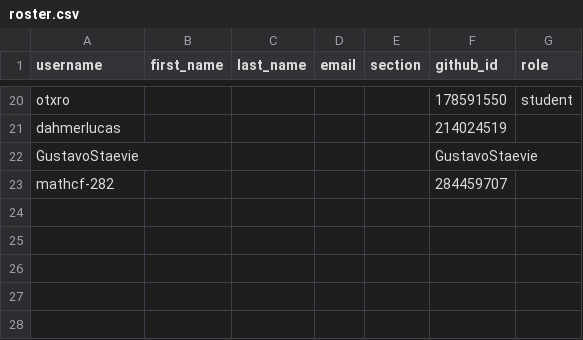
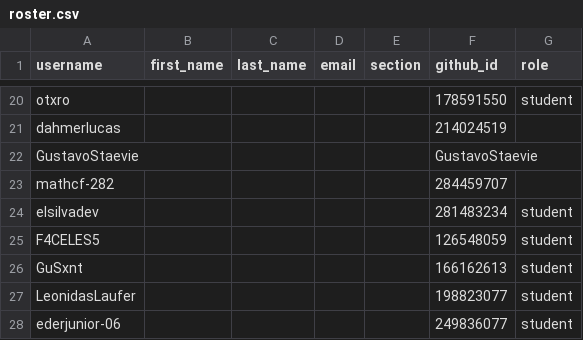
Before and after one commit to INF01120/classroom50, a CSV file: inf01120-20262/roster.csv, drawn as a sheet; only a part is shown, gaps mark what is left out.

Commit message:
Add new student entries to roster.csv
Added new student entries to the roster.

```diff
--- a/inf01120-20262/roster.csv
+++ b/inf01120-20262/roster.csv
@@ -23 +23,6 @@ GustavoStaevie,,,,,GustavoStaevie,
 mathcf-282,,,,,284459707,
+elsilvadev,,,,,281483234,student
+F4CELES5,,,,,126548059,student
+GuSxnt,,,,,166162613,student
+LeonidasLaufer,,,,,198823077,student
+ederjunior-06,,,,,249836077,student
```
